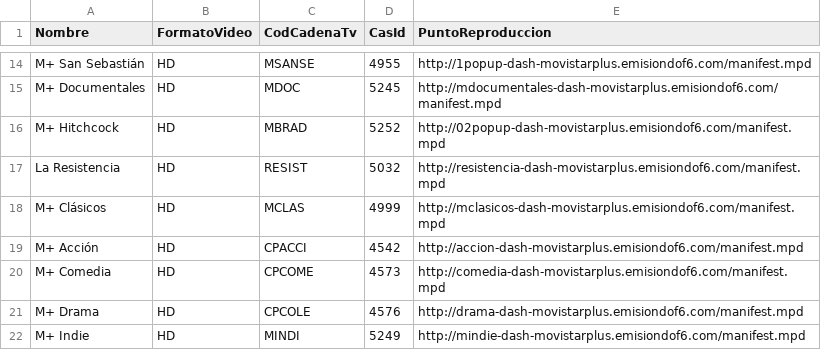
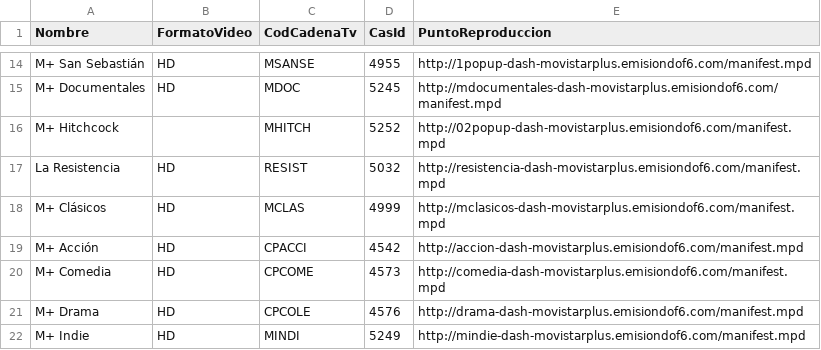
Before and after one commit to 1YZTOOAr/Mfeed, a CSV file: difusion.csv, drawn as a sheet; only a part is shown, gaps mark what is left out.

```diff
--- a/difusion.csv
+++ b/difusion.csv
@@ -15,3 +15,3 @@ M+ San Sebastián,HD,MSANSE,4955,http://1popup-dash-movistarplus.emisiondof6.com
 M+ Documentales,HD,MDOC,5245,http://mdocumentales-dash-movistarplus.emisiondof6.com/manifest.mpd
-M+ Hitchcock,HD,MBRAD,5252,http://02popup-dash-movistarplus.emisiondof6.com/manifest.mpd
+M+ Hitchcock ,,MHITCH,5252,http://02popup-dash-movistarplus.emisiondof6.com/manifest.mpd
 La Resistencia,HD,RESIST,5032,http://resistencia-dash-movistarplus.emisiondof6.com/manifest.mpd
```
Also changed, not shown: ott.csv.
